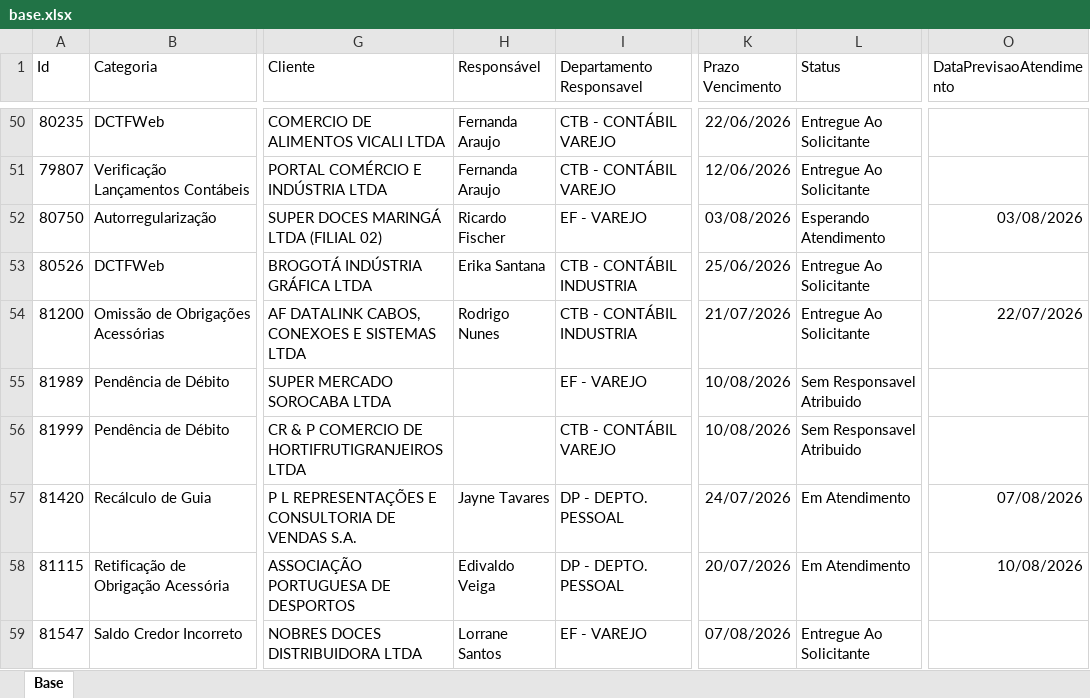
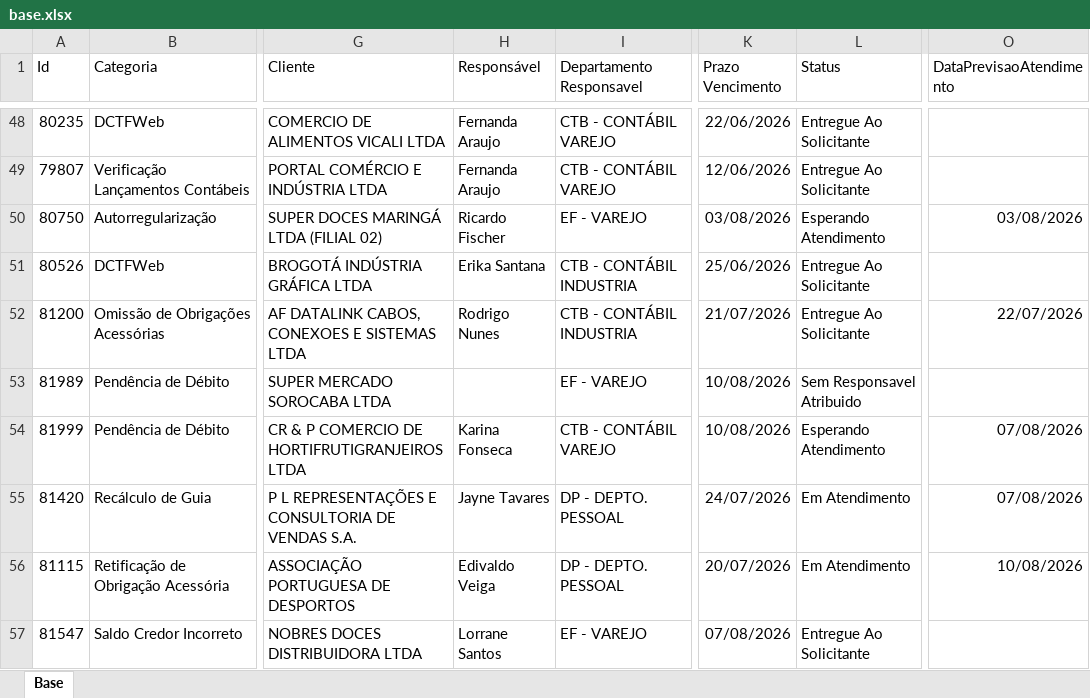
Before and after one commit to Controladoria-MG/Portal-dos-chamados, an Excel workbook: data/base.xlsx, sheet Base, drawn as a sheet; only a part is shown, gaps mark what is left out; values as stored, in another font and other column widths than the file's, no borders; table styles not drawn; addresses are those after the commit; the diff covers the shown part only; the diff names each change by its address in the sheet, - before the commit and + after, or states it on an @@ line.

```diff
--- a/data/base.xlsx (sheet Base)
+++ b/data/base.xlsx (sheet Base)
-H54 (Responsável): (empty)
+H54 (Responsável): Karina Fonseca
-L54 (Status): Sem Responsavel Atribuido
+L54 (Status): Esperando Atendimento
-O54 (DataPrevisaoAtendimento): (empty)
+O54 (DataPrevisaoAtendimento): 07/08/2026
```
Also changed, not shown: 3 added rows, 7 removed rows, 1 moved row and 27 edited cells elsewhere in this sheet, 2 other files.
